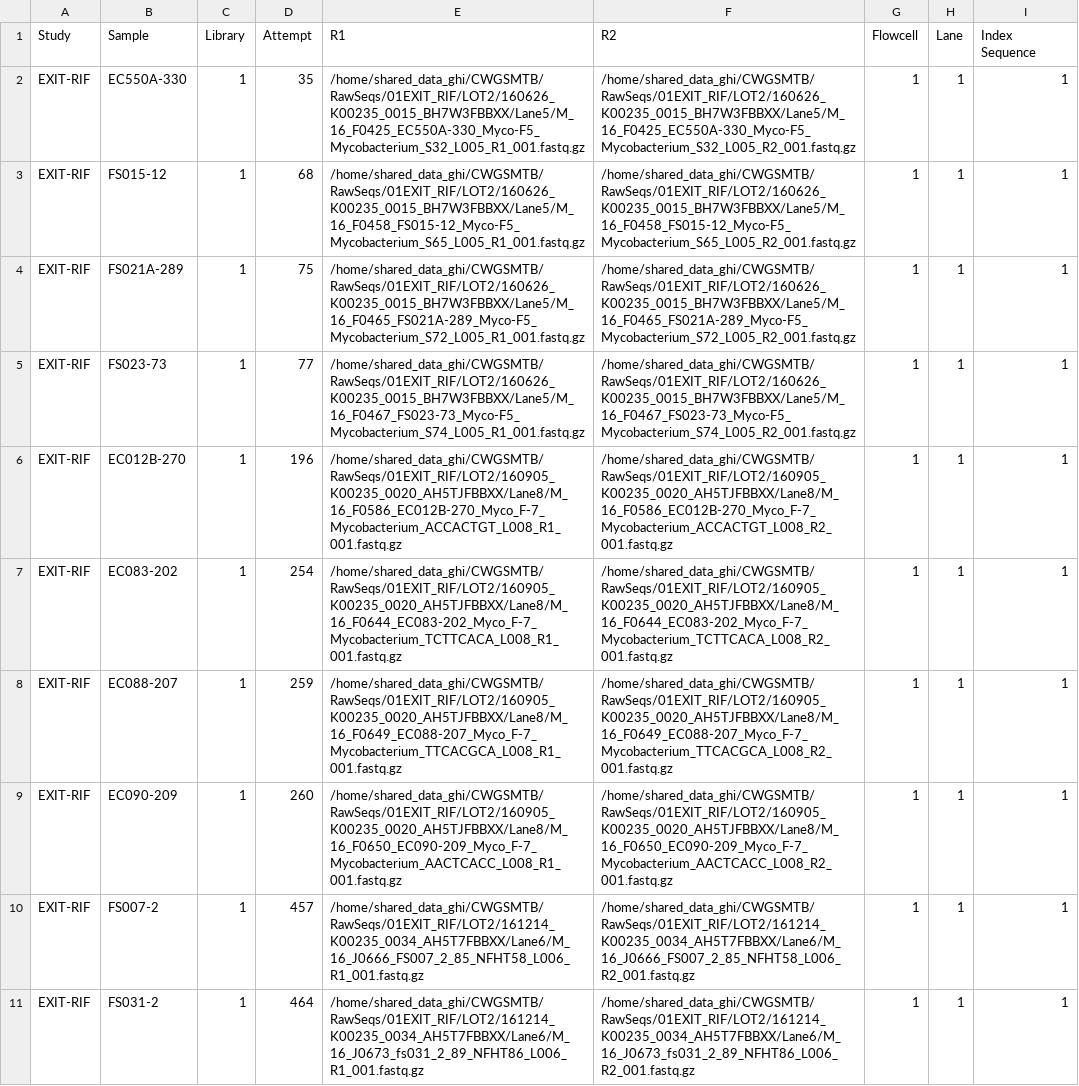
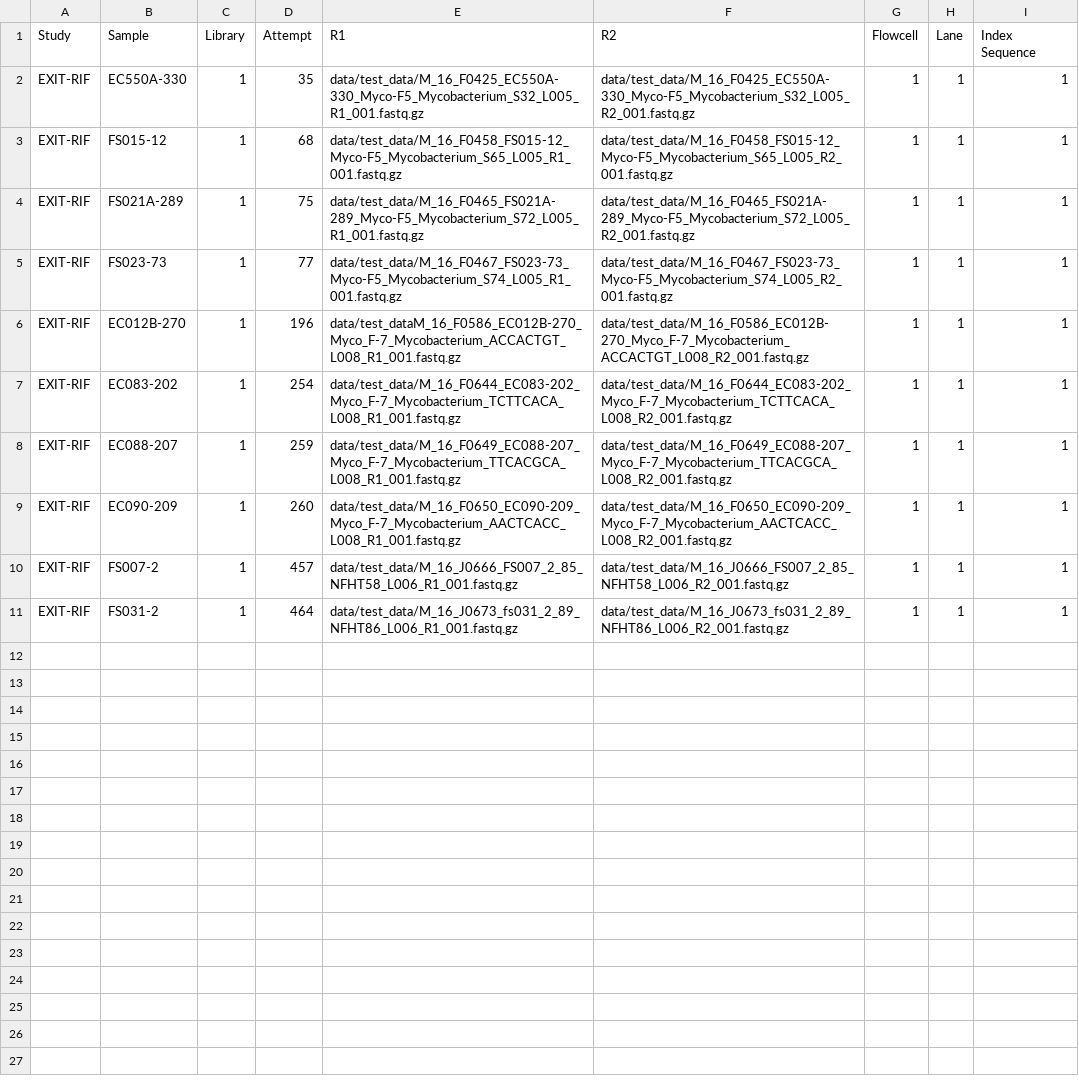
Before and after one commit to TORCH-Consortium/MAGMA, a CSV file: resources/reference_set/xbs-nf.test.csv, drawn as a sheet; the diff names each change by its address in the sheet, - before the commit and + after, or states it on an @@ line.

```diff
--- a/resources/reference_set/xbs-nf.test.csv
+++ b/resources/reference_set/xbs-nf.test.csv
-E2 (R1): /home/shared_data_ghi/CWGSMTB/RawSeqs/01EXIT_RIF/LOT2/160626_K00235_0015_BH7W3FBBXX/Lane5/M_16_F0425_EC550A-330_Myco-F5_Mycobacterium_S32_L005_R1_001.fastq.gz
+E2 (R1): data/test_data/M_16_F0425_EC550A-330_Myco-F5_Mycobacterium_S32_L005_R1_001.fastq.gz
-F2 (R2): /home/shared_data_ghi/CWGSMTB/RawSeqs/01EXIT_RIF/LOT2/160626_K00235_0015_BH7W3FBBXX/Lane5/M_16_F0425_EC550A-330_Myco-F5_Mycobacterium_S32_L005_R2_001.fastq.gz
+F2 (R2): data/test_data/M_16_F0425_EC550A-330_Myco-F5_Mycobacterium_S32_L005_R2_001.fastq.gz
-E3 (R1): /home/shared_data_ghi/CWGSMTB/RawSeqs/01EXIT_RIF/LOT2/160626_K00235_0015_BH7W3FBBXX/Lane5/M_16_F0458_FS015-12_Myco-F5_Mycobacterium_S65_L005_R1_001.fastq.gz
+E3 (R1): data/test_data/M_16_F0458_FS015-12_Myco-F5_Mycobacterium_S65_L005_R1_001.fastq.gz
-F3 (R2): /home/shared_data_ghi/CWGSMTB/RawSeqs/01EXIT_RIF/LOT2/160626_K00235_0015_BH7W3FBBXX/Lane5/M_16_F0458_FS015-12_Myco-F5_Mycobacterium_S65_L005_R2_001.fastq.gz
+F3 (R2): data/test_data/M_16_F0458_FS015-12_Myco-F5_Mycobacterium_S65_L005_R2_001.fastq.gz
-E4 (R1): /home/shared_data_ghi/CWGSMTB/RawSeqs/01EXIT_RIF/LOT2/160626_K00235_0015_BH7W3FBBXX/Lane5/M_16_F0465_FS021A-289_Myco-F5_Mycobacterium_S72_L005_R1_001.fastq.gz
+E4 (R1): data/test_data/M_16_F0465_FS021A-289_Myco-F5_Mycobacterium_S72_L005_R1_001.fastq.gz
-F4 (R2): /home/shared_data_ghi/CWGSMTB/RawSeqs/01EXIT_RIF/LOT2/160626_K00235_0015_BH7W3FBBXX/Lane5/M_16_F0465_FS021A-289_Myco-F5_Mycobacterium_S72_L005_R2_001.fastq.gz
+F4 (R2): data/test_data/M_16_F0465_FS021A-289_Myco-F5_Mycobacterium_S72_L005_R2_001.fastq.gz
-E5 (R1): /home/shared_data_ghi/CWGSMTB/RawSeqs/01EXIT_RIF/LOT2/160626_K00235_0015_BH7W3FBBXX/Lane5/M_16_F0467_FS023-73_Myco-F5_Mycobacterium_S74_L005_R1_001.fastq.gz
+E5 (R1): data/test_data/M_16_F0467_FS023-73_Myco-F5_Mycobacterium_S74_L005_R1_001.fastq.gz
-F5 (R2): /home/shared_data_ghi/CWGSMTB/RawSeqs/01EXIT_RIF/LOT2/160626_K00235_0015_BH7W3FBBXX/Lane5/M_16_F0467_FS023-73_Myco-F5_Mycobacterium_S74_L005_R2_001.fastq.gz
+F5 (R2): data/test_data/M_16_F0467_FS023-73_Myco-F5_Mycobacterium_S74_L005_R2_001.fastq.gz
-E6 (R1): /home/shared_data_ghi/CWGSMTB/RawSeqs/01EXIT_RIF/LOT2/160905_K00235_0020_AH5TJFBBXX/Lane8/M_16_F0586_EC012B-270_Myco_F-7_Mycobacterium_ACCACTGT_L008_R1_001.fastq.gz
+E6 (R1): data/test_dataM_16_F0586_EC012B-270_Myco_F-7_Mycobacterium_ACCACTGT_L008_R1_001.fastq.gz
-F6 (R2): /home/shared_data_ghi/CWGSMTB/RawSeqs/01EXIT_RIF/LOT2/160905_K00235_0020_AH5TJFBBXX/Lane8/M_16_F0586_EC012B-270_Myco_F-7_Mycobacterium_ACCACTGT_L008_R2_001.fastq.gz
+F6 (R2): data/test_data/M_16_F0586_EC012B-270_Myco_F-7_Mycobacterium_ACCACTGT_L008_R2_001.fastq.gz
-E7 (R1): /home/shared_data_ghi/CWGSMTB/RawSeqs/01EXIT_RIF/LOT2/160905_K00235_0020_AH5TJFBBXX/Lane8/M_16_F0644_EC083-202_Myco_F-7_Mycobacterium_TCTTCACA_L008_R1_001.fastq.gz
+E7 (R1): data/test_data/M_16_F0644_EC083-202_Myco_F-7_Mycobacterium_TCTTCACA_L008_R1_001.fastq.gz
-F7 (R2): /home/shared_data_ghi/CWGSMTB/RawSeqs/01EXIT_RIF/LOT2/160905_K00235_0020_AH5TJFBBXX/Lane8/M_16_F0644_EC083-202_Myco_F-7_Mycobacterium_TCTTCACA_L008_R2_001.fastq.gz
+F7 (R2): data/test_data/M_16_F0644_EC083-202_Myco_F-7_Mycobacterium_TCTTCACA_L008_R2_001.fastq.gz
-E8 (R1): /home/shared_data_ghi/CWGSMTB/RawSeqs/01EXIT_RIF/LOT2/160905_K00235_0020_AH5TJFBBXX/Lane8/M_16_F0649_EC088-207_Myco_F-7_Mycobacterium_TTCACGCA_L008_R1_001.fastq.gz
+E8 (R1): data/test_data/M_16_F0649_EC088-207_Myco_F-7_Mycobacterium_TTCACGCA_L008_R1_001.fastq.gz
-F8 (R2): /home/shared_data_ghi/CWGSMTB/RawSeqs/01EXIT_RIF/LOT2/160905_K00235_0020_AH5TJFBBXX/Lane8/M_16_F0649_EC088-207_Myco_F-7_Mycobacterium_TTCACGCA_L008_R2_001.fastq.gz
+F8 (R2): data/test_data/M_16_F0649_EC088-207_Myco_F-7_Mycobacterium_TTCACGCA_L008_R2_001.fastq.gz
-E9 (R1): /home/shared_data_ghi/CWGSMTB/RawSeqs/01EXIT_RIF/LOT2/160905_K00235_0020_AH5TJFBBXX/Lane8/M_16_F0650_EC090-209_Myco_F-7_Mycobacterium_AACTCACC_L008_R1_001.fastq.gz
+E9 (R1): data/test_data/M_16_F0650_EC090-209_Myco_F-7_Mycobacterium_AACTCACC_L008_R1_001.fastq.gz
-F9 (R2): /home/shared_data_ghi/CWGSMTB/RawSeqs/01EXIT_RIF/LOT2/160905_K00235_0020_AH5TJFBBXX/Lane8/M_16_F0650_EC090-209_Myco_F-7_Mycobacterium_AACTCACC_L008_R2_001.fastq.gz
+F9 (R2): data/test_data/M_16_F0650_EC090-209_Myco_F-7_Mycobacterium_AACTCACC_L008_R2_001.fastq.gz
-E10 (R1): /home/shared_data_ghi/CWGSMTB/RawSeqs/01EXIT_RIF/LOT2/161214_K00235_0034_AH5T7FBBXX/Lane6/M_16_J0666_FS007_2_85_NFHT58_L006_R1_001.fastq.gz
+E10 (R1): data/test_data/M_16_J0666_FS007_2_85_NFHT58_L006_R1_001.fastq.gz
-F10 (R2): /home/shared_data_ghi/CWGSMTB/RawSeqs/01EXIT_RIF/LOT2/161214_K00235_0034_AH5T7FBBXX/Lane6/M_16_J0666_FS007_2_85_NFHT58_L006_R2_001.fastq.gz
+F10 (R2): data/test_data/M_16_J0666_FS007_2_85_NFHT58_L006_R2_001.fastq.gz
-E11 (R1): /home/shared_data_ghi/CWGSMTB/RawSeqs/01EXIT_RIF/LOT2/161214_K00235_0034_AH5T7FBBXX/Lane6/M_16_J0673_fs031_2_89_NFHT86_L006_R1_001.fastq.gz
+E11 (R1): data/test_data/M_16_J0673_fs031_2_89_NFHT86_L006_R1_001.fastq.gz
-F11 (R2): /home/shared_data_ghi/CWGSMTB/RawSeqs/01EXIT_RIF/LOT2/161214_K00235_0034_AH5T7FBBXX/Lane6/M_16_J0673_fs031_2_89_NFHT86_L006_R2_001.fastq.gz
+F11 (R2): data/test_data/M_16_J0673_fs031_2_89_NFHT86_L006_R2_001.fastq.gz
```
Also changed, not shown: 3 other files.
